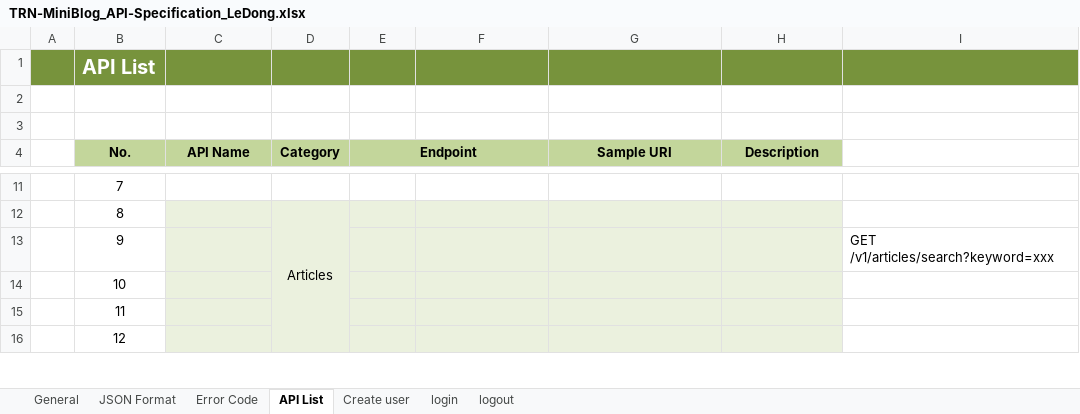
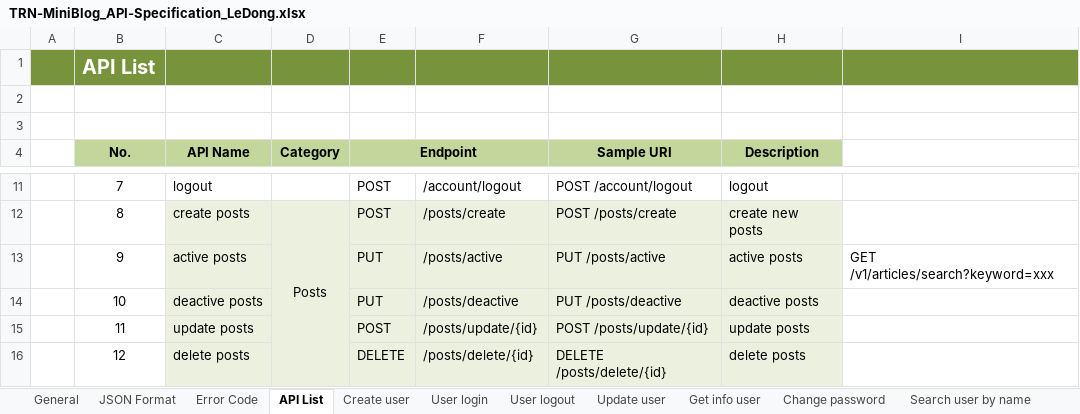
Before and after one commit to Mulodo-Java-Training/miniblog-le.dong, an Excel workbook: doc/backend/api/TRN-MiniBlog_API-Specification_LeDong.xlsx, sheet API List, drawn as a sheet; only a part is shown, gaps mark what is left out; values as stored, in another font and other column widths than the file's, no borders; the diff covers the shown part only; the diff names each change by its address in the sheet, - before the commit and + after, or states it on an @@ line.

```diff
--- a/doc/backend/api/TRN-MiniBlog_API-Specification_LeDong.xlsx (sheet API List)
+++ b/doc/backend/api/TRN-MiniBlog_API-Specification_LeDong.xlsx (sheet API List)
-sheet tab: login
+sheet tab: User login
-sheet tab: logout
+sheet tab: User logout
+sheet tab: Update user
+sheet tab: Get info user
+sheet tab: Change password
+sheet tab: Search user by name
-C11 (API Name): (empty)
+C11 (API Name): logout
-E11:E12 (Endpoint): (empty)
+E11:E12 (Endpoint): POST
-F11: (empty)
+F11: /account/logout
-G11 (Sample URI): (empty)
+G11 (Sample URI): POST /account/logout
-H11 (Description): (empty)
+H11 (Description): logout
-C12 (API Name): (empty)
+C12 (API Name): create posts
-D12 (Category): Articles
+D12 (Category): Posts
-F12: (empty)
+F12: /posts/create
-G12 (Sample URI): (empty)
+G12 (Sample URI): POST /posts/create
-H12 (Description): (empty)
+H12 (Description): create new posts
-C13 (API Name): (empty)
+C13 (API Name): active posts
-E13:E14 (Endpoint): (empty)
+E13:E14 (Endpoint): PUT
-F13: (empty)
+F13: /posts/active
-G13 (Sample URI): (empty)
+G13 (Sample URI): PUT /posts/active
-H13 (Description): (empty)
+H13 (Description): active posts
-C14 (API Name): (empty)
+C14 (API Name): deactive posts
-F14: (empty)
+F14: /posts/deactive
-G14 (Sample URI): (empty)
+G14 (Sample URI): PUT /posts/deactive
-H14 (Description): (empty)
+H14 (Description): deactive posts
-C15 (API Name): (empty)
+C15 (API Name): update posts
-E15 (Endpoint): (empty)
+E15 (Endpoint): POST
-F15: (empty)
+F15: /posts/update/{id}
-G15 (Sample URI): (empty)
+G15 (Sample URI): POST /posts/update/{id}
-H15 (Description): (empty)
+H15 (Description): update posts
-C16 (API Name): (empty)
+C16 (API Name): delete posts
-E16 (Endpoint): (empty)
+E16 (Endpoint): DELETE
-F16: (empty)
+F16: /posts/delete/{id}
-G16 (Sample URI): (empty)
+G16 (Sample URI): DELETE /posts/delete/{id}
-H16 (Description): (empty)
+H16 (Description): delete posts
```
Also changed, not shown: 69 edited cells elsewhere in this sheet, sheet User login, sheet Create user, other sheet tabs, charts or pictures, 1 other file.
